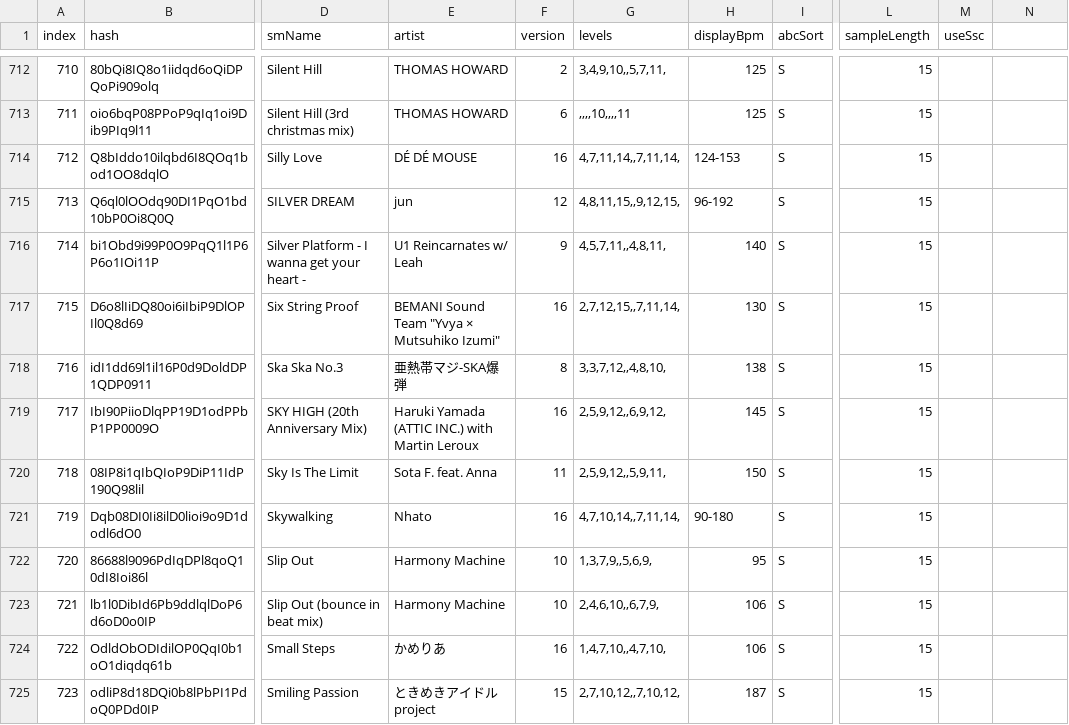
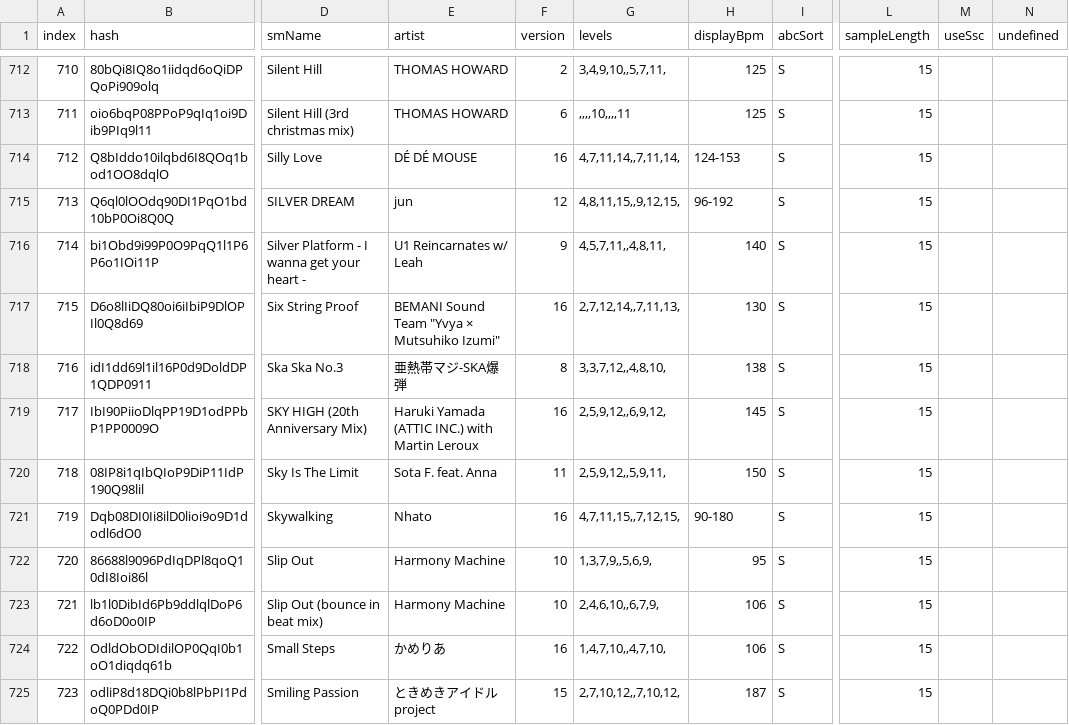
Before and after one commit to jl975/smviewer, a TSV file: public/data/simfiles.tsv, drawn as a sheet; only a part is shown, gaps mark what is left out; the diff covers the shown part only; the diff names each change by its address in the sheet, - before the commit and + after, or states it on an @@ line.

Commit message:
update simfile levels

```diff
--- a/public/data/simfiles.tsv
+++ b/public/data/simfiles.tsv
-N1: (empty)
+N1: undefined
-G717 (levels): 2,7,12,15,,7,11,14,
+G717 (levels): 2,7,12,14,,7,11,13,
-G721 (levels): 4,7,10,14,,7,11,14,
+G721 (levels): 4,7,11,15,,7,12,15,
```
Also changed, not shown: 76 edited cells elsewhere in this file, 4 other files.
